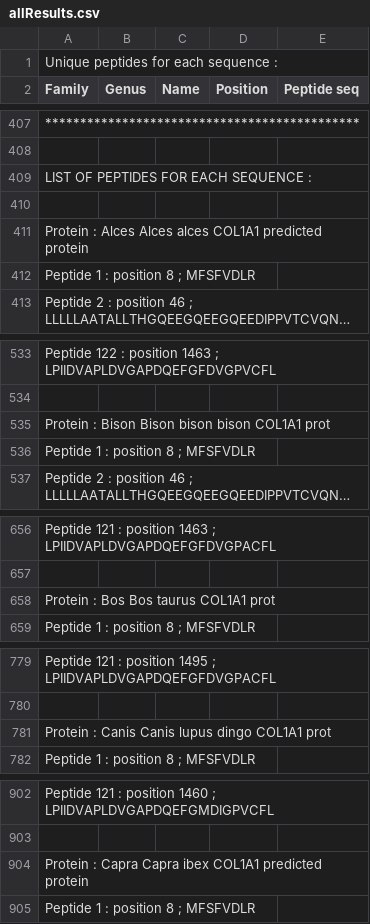
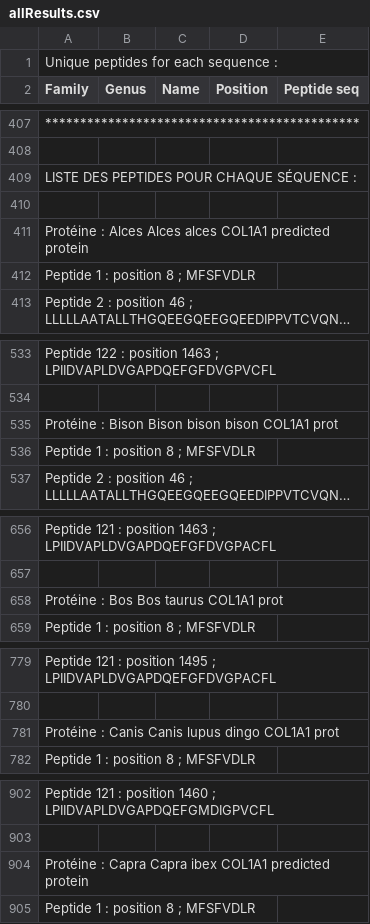
Before and after one commit to TaynaP/peptides_signature, a CSV file: results/allResults.csv, drawn as a sheet; only a part is shown, gaps mark what is left out; long unchanged cells end in …; the diff covers the shown part only; the diff names each change by its address in the sheet, - before the commit and + after, or states it on an @@ line.

```diff
--- a/results/allResults.csv
+++ b/results/allResults.csv
-A409 (Family): LIST OF PEPTIDES FOR EACH SEQUENCE :
+A409 (Family): LISTE DES PEPTIDES POUR CHAQUE SÉQUENCE :
-A411 (Family): Protein : Alces…
+A411 (Family): Protéine : Alces…
-A535 (Family): Protein : Bison…
+A535 (Family): Protéine : Bison…
-A658 (Family): Protein : Bos Bos taurus COL1A1 prot
+A658 (Family): Protéine : Bos Bos taurus COL1A1 prot
-A781 (Family): Protein : Canis…
+A781 (Family): Protéine : Canis…
-A904 (Family): Protein : Capra…
+A904 (Family): Protéine : Capra…
```
Also changed, not shown: 23 edited cells elsewhere in this file, 9 other files.
